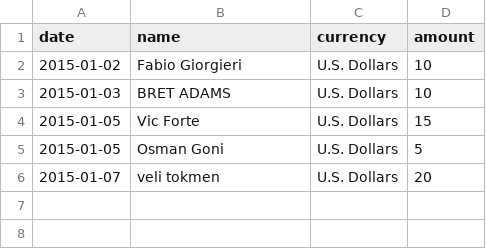
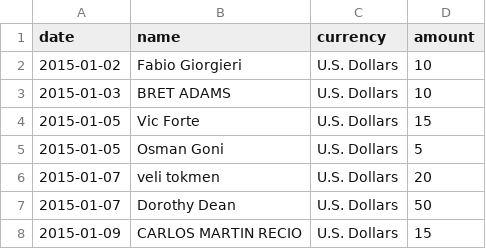
Before and after one commit to moneymanagerex/sponsors, a CSV file: 2016.csv, drawn as a sheet.

Commit message:
add more Donations

```diff
--- a/2016.csv
+++ b/2016.csv
@@ -6 +6,3 @@ date, name, currency, amount
 2015-01-07,veli tokmen,U.S. Dollars,20
+2015-01-07,Dorothy Dean,U.S. Dollars,50
+2015-01-09,CARLOS MARTIN RECIO,U.S. Dollars,15
```
